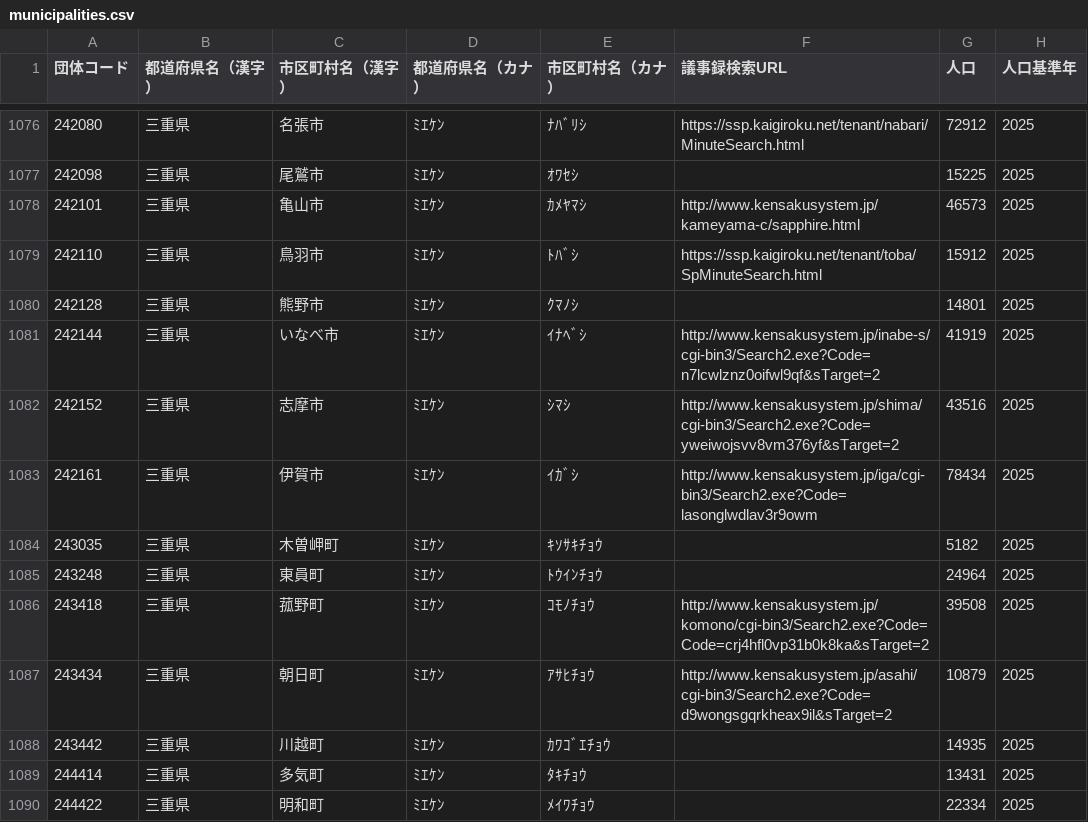
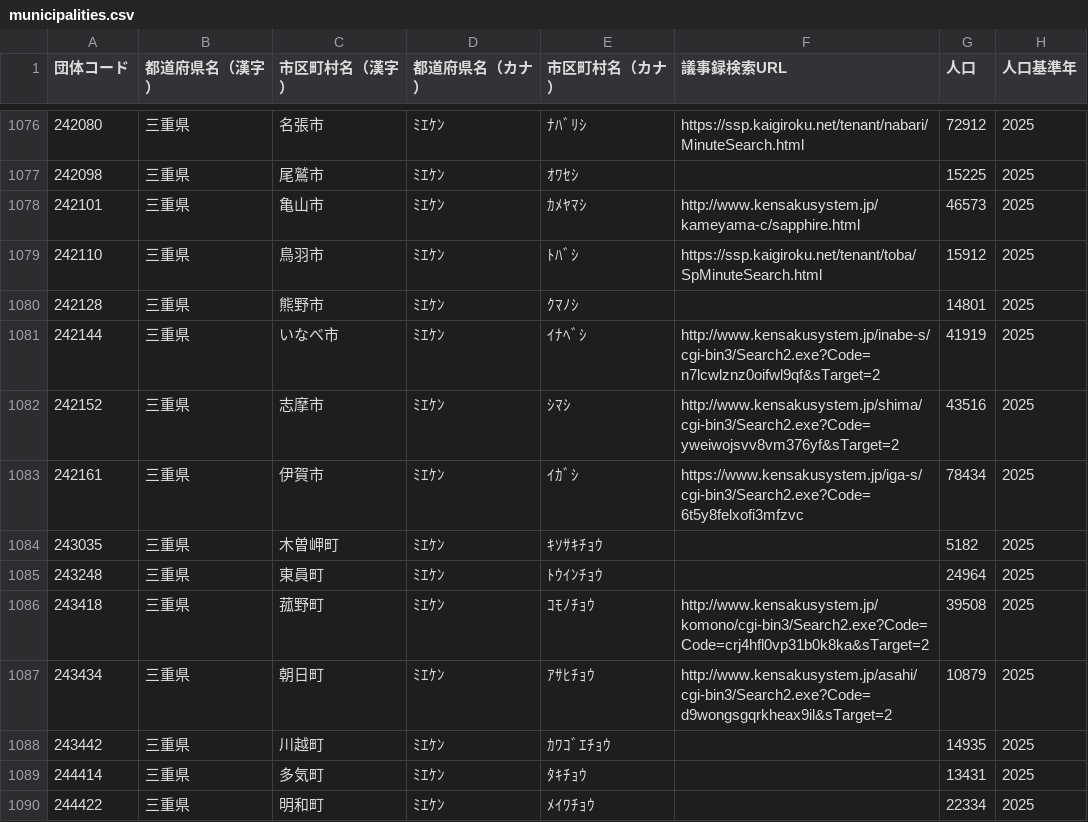
Before and after one commit to matsupiee/open-gikai, a CSV file: packages/db/src/seeds/municipalities.csv, drawn as a sheet; only a part is shown, gaps mark what is left out.

Commit message:
feat: enhance Kensakusystem scraper with improved speaker parsing and URL updates
- Expanded speaker role classification to accommodate new role patterns and improved regex handling for names and roles.
- Updated the statement extraction process to handle plain text input more effectively, ensuring accurate parsing of speaker data.
- Modified municipalities CSV to correct URLs for the Iga city entry, enhancing data integrity.

```diff
--- a/packages/db/src/seeds/municipalities.csv
+++ b/packages/db/src/seeds/municipalities.csv
@@ -1082,3 +1082,3 @@
 242152,三重県,志摩市,ﾐｴｹﾝ,ｼﾏｼ,http://www.kensakusystem.jp/shima/cgi-bin3/Search2.exe?Code=yweiwojsvv8vm376yf&sTarget=2,43516,2025
-242161,三重県,伊賀市,ﾐｴｹﾝ,ｲｶﾞｼ,http://www.kensakusystem.jp/iga/cgi-bin3/Search2.exe?Code=lasonglwdlav3r9owm,78434,2025
+242161,三重県,伊賀市,ﾐｴｹﾝ,ｲｶﾞｼ,https://www.kensakusystem.jp/iga-s/cgi-bin3/Search2.exe?Code=6t5y8felxofi3mfzvc,78434,2025
 243035,三重県,木曽岬町,ﾐｴｹﾝ,ｷｿｻｷﾁｮｳ,,5182,2025
```
Also changed, not shown: 1 other file.
